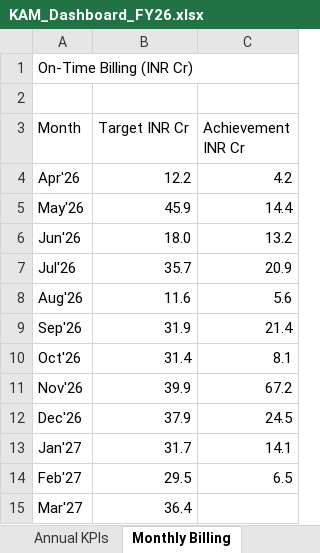
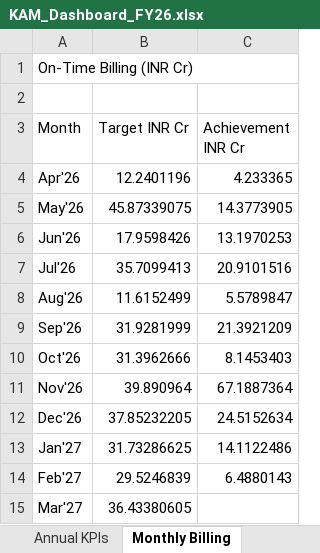
Before and after one commit to goel-devansh/OKR-Dashboard, an Excel workbook: dashboard/KAM_Dashboard_FY26.xlsx, sheet Monthly Billing, drawn as a sheet; values as stored, in another font and other column widths than the file's, no borders; the diff names each change by its address in the sheet, - before the commit and + after, or states it on an @@ line.

```diff
--- a/dashboard/KAM_Dashboard_FY26.xlsx (sheet Monthly Billing)
+++ b/dashboard/KAM_Dashboard_FY26.xlsx (sheet Monthly Billing)
-B4 (Target INR Cr): 12.2
+B4 (Target INR Cr): 12.2401196
-C4 (Achievement INR Cr): 4.2
+C4 (Achievement INR Cr): 4.233365
-B5 (Target INR Cr): 45.9
+B5 (Target INR Cr): 45.87339075
-C5 (Achievement INR Cr): 14.4
+C5 (Achievement INR Cr): 14.3773905
-B6 (Target INR Cr): 18.0
+B6 (Target INR Cr): 17.9598426
-C6 (Achievement INR Cr): 13.2
+C6 (Achievement INR Cr): 13.1970253
-B7 (Target INR Cr): 35.7
+B7 (Target INR Cr): 35.7099413
-C7 (Achievement INR Cr): 20.9
+C7 (Achievement INR Cr): 20.9101516
-B8 (Target INR Cr): 11.6
+B8 (Target INR Cr): 11.6152499
-C8 (Achievement INR Cr): 5.6
+C8 (Achievement INR Cr): 5.5789847
-B9 (Target INR Cr): 31.9
+B9 (Target INR Cr): 31.9281999
-C9 (Achievement INR Cr): 21.4
+C9 (Achievement INR Cr): 21.3921209
-B10 (Target INR Cr): 31.4
+B10 (Target INR Cr): 31.3962666
-C10 (Achievement INR Cr): 8.1
+C10 (Achievement INR Cr): 8.1453403
-B11 (Target INR Cr): 39.9
+B11 (Target INR Cr): 39.890964
-C11 (Achievement INR Cr): 67.2
+C11 (Achievement INR Cr): 67.1887364
-B12 (Target INR Cr): 37.9
+B12 (Target INR Cr): 37.85232205
-C12 (Achievement INR Cr): 24.5
+C12 (Achievement INR Cr): 24.5152634
-B13 (Target INR Cr): 31.7
+B13 (Target INR Cr): 31.73286625
-C13 (Achievement INR Cr): 14.1
+C13 (Achievement INR Cr): 14.1122486
-B14 (Target INR Cr): 29.5
+B14 (Target INR Cr): 29.5246839
-C14 (Achievement INR Cr): 6.5
+C14 (Achievement INR Cr): 6.4880143
-B15 (Target INR Cr): 36.4
+B15 (Target INR Cr): 36.43380605
```
Also changed, not shown: sheet Monthly Collection, sheet Quarterly ARR & Service Rev, sheet Weightages, sheet Quarterly QBRs, other sheet tabs, dashboard/SALES_Dashboard_FY26.xlsx, 14 other files.
